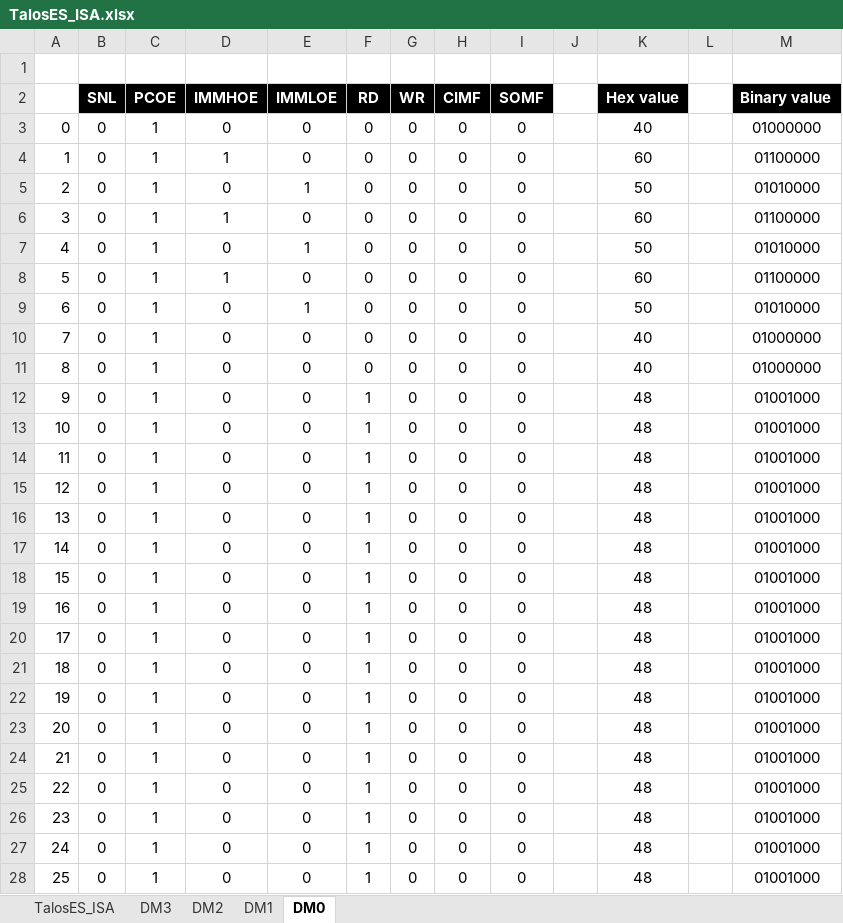
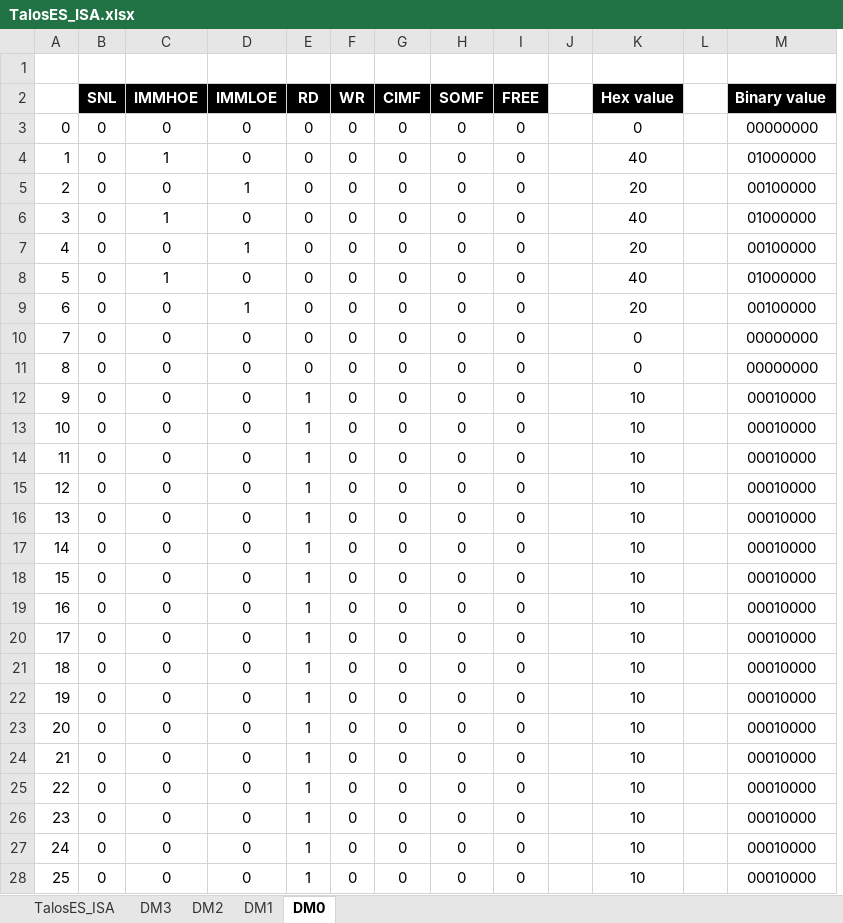
Before and after one commit to TheByteAttic/TalosES, an Excel workbook: Simulations/CTRL card/TalosES_ISA.xlsx, sheet DM0, drawn as a sheet; only a part is shown; values as stored, in another font and other column widths than the file's, no borders; removed rows and columns are numbered as before the commit, all else as after; the diff covers the shown part only; the diff names each change by its address in the sheet, - before the commit and + after, or states it on an @@ line.

```diff
--- a/Simulations/CTRL card/TalosES_ISA.xlsx (sheet DM0)
+++ b/Simulations/CTRL card/TalosES_ISA.xlsx (sheet DM0)
-column C (PCOE), rows 3-28: all 1
+column I (FREE), rows 3-28: all 0
-K3 (Hex value): 40
+K3 (Hex value): 0
-M3 (Binary value): 01000000
+M3 (Binary value): 00000000
-K4 (Hex value): 60
+K4 (Hex value): 40
-M4 (Binary value): 01100000
+M4 (Binary value): 01000000
-K5 (Hex value): 50
+K5 (Hex value): 20
-M5 (Binary value): 01010000
+M5 (Binary value): 00100000
-K6 (Hex value): 60
+K6 (Hex value): 40
-M6 (Binary value): 01100000
+M6 (Binary value): 01000000
-K7 (Hex value): 50
+K7 (Hex value): 20
-M7 (Binary value): 01010000
+M7 (Binary value): 00100000
-K8 (Hex value): 60
+K8 (Hex value): 40
-M8 (Binary value): 01100000
+M8 (Binary value): 01000000
-K9 (Hex value): 50
+K9 (Hex value): 20
-M9 (Binary value): 01010000
+M9 (Binary value): 00100000
-K10:K11 (Hex value): 40
+K10:K11 (Hex value): 0
-M10:M11 (Binary value): 01000000
+M10:M11 (Binary value): 00000000
-K12:K28 (Hex value): 48
+K12:K28 (Hex value): 10
-M12:M28 (Binary value): 01001000
+M12:M28 (Binary value): 00010000
```
Also changed, not shown: 430 edited cells elsewhere in this sheet, sheet TalosES_ISA, formulas that keep their value, 8 other files.
